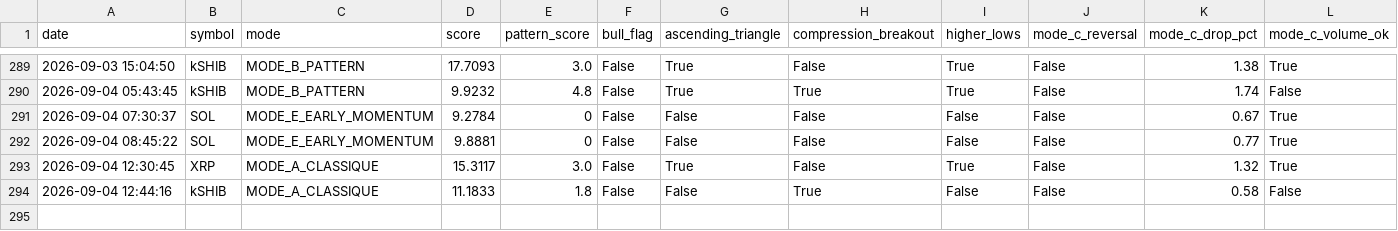
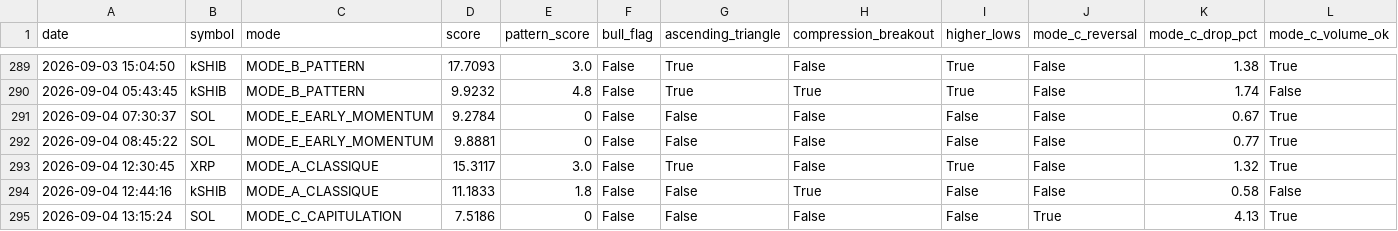
Before and after one commit to frisoo70-ux/trading-bot-data, a CSV file: bot-data/trades.csv, drawn as a sheet; only a part is shown, gaps mark what is left out; rows hold the shown columns only; the diff names each change by its address in the sheet, - before the commit and + after, or states it on an @@ line.

Commit message:
Bot data backup: trades.csv

```diff
--- a/bot-data/trades.csv
+++ b/bot-data/trades.csv
+row 295: 2026-09-04 13:15:24 | SOL | MODE_C_CAPITULATION | 7.5186 | 0 | False | False | False | False | True | 4.13 | True
```
